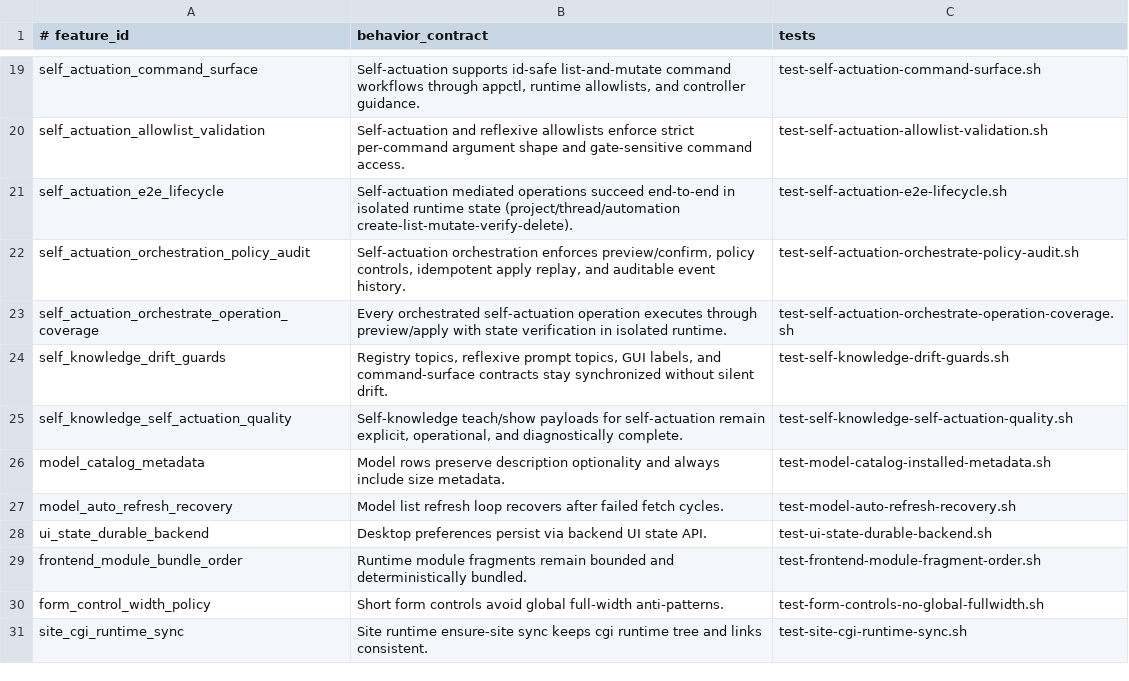
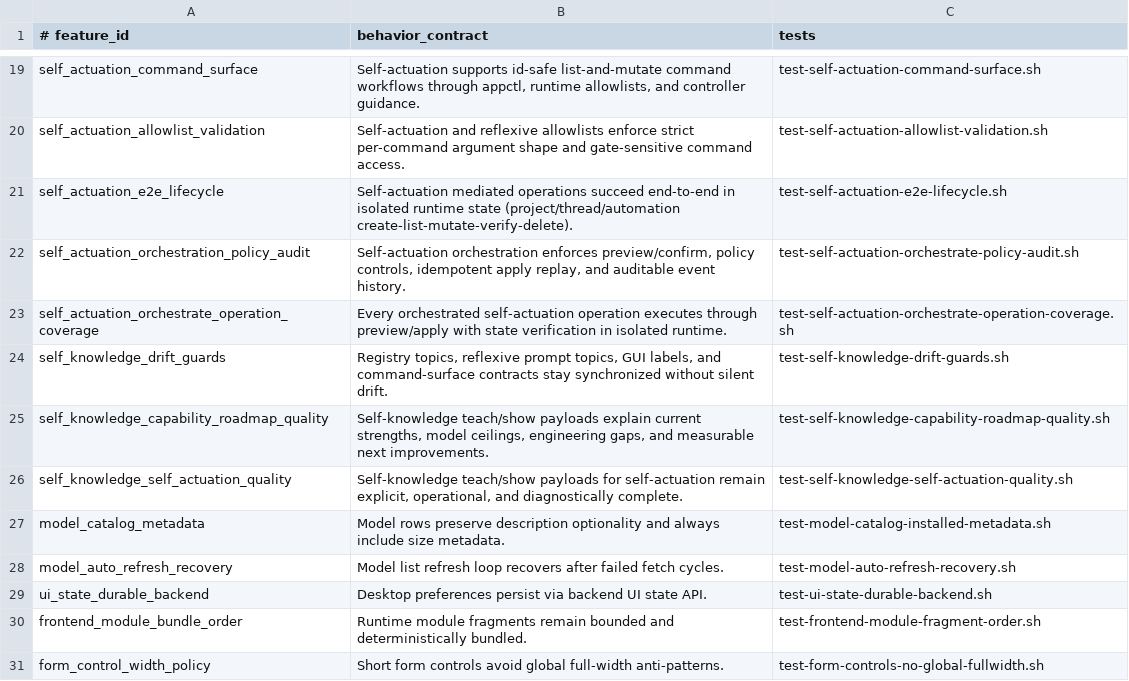
Before and after one commit to andersaamodt/artificer, a TSV file: tools/release/feature-coverage-matrix.tsv, drawn as a sheet; only a part is shown, gaps mark what is left out; the shorter side is filled out with more unchanged rows.

Commit message:
Add capability roadmap self-knowledge and harden shell-script runtime execution

```diff
--- a/tools/release/feature-coverage-matrix.tsv
+++ b/tools/release/feature-coverage-matrix.tsv
@@ -24,2 +24,3 @@ self_actuation_orchestrate_operation_coverage	Every orchestrated self-actuation
 self_knowledge_drift_guards	Registry topics, reflexive prompt topics, GUI labels, and command-surface contracts stay synchronized without silent drift.	test-self-knowledge-drift-guards.sh
+self_knowledge_capability_roadmap_quality	Self-knowledge teach/show payloads explain current strengths, model ceilings, engineering gaps, and measurable next improvements.	test-self-knowledge-capability-roadmap-quality.sh
 self_knowledge_self_actuation_quality	Self-knowledge teach/show payloads for self-actuation remain explicit, operational, and diagnostically complete.	test-self-knowledge-self-actuation-quality.sh
```
Also changed, not shown: 14 other files.
